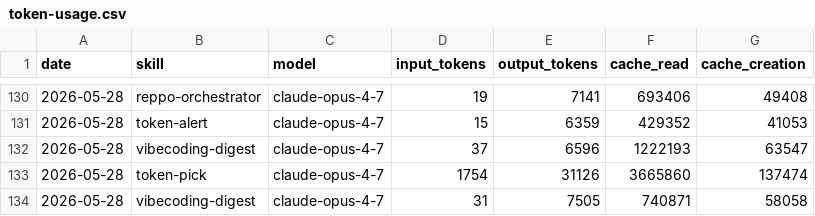
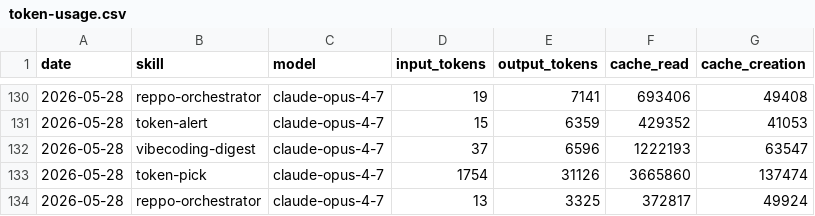
Before and after one commit to anajuliabit/aeon, a CSV file: memory/token-usage.csv, drawn as a sheet; only a part is shown, gaps mark what is left out.

Commit message:
chore(reppo-orchestrator): auto-commit 2026-05-28

```diff
--- a/memory/token-usage.csv
+++ b/memory/token-usage.csv
@@ -133,2 +133,2 @@ date,skill,model,input_tokens,output_tokens,cache_read,cache_creation
 2026-05-28,token-pick,claude-opus-4-7,1754,31126,3665860,137474
-2026-05-28,vibecoding-digest,claude-opus-4-7,31,7505,740871,58058
+2026-05-28,reppo-orchestrator,claude-opus-4-7,13,3325,372817,49924
```
Also changed, not shown: 17 other files.
